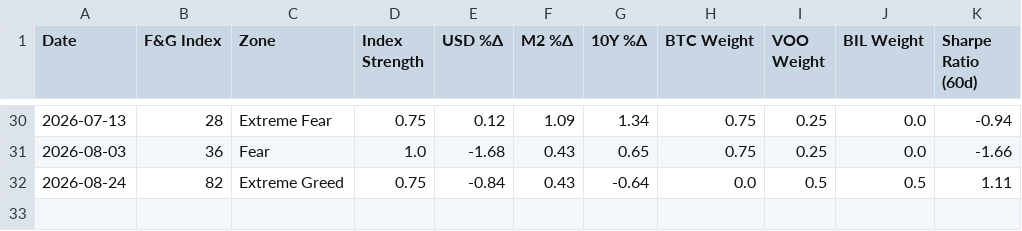
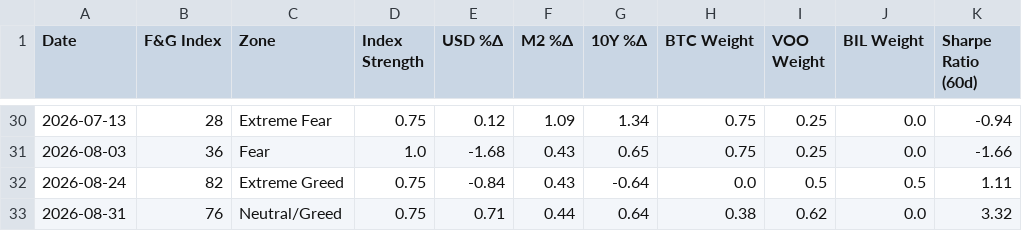
Before and after one commit to c-nelson3/Auto-Investment-Bot, a CSV file: allocation_history.csv, drawn as a sheet; only a part is shown, gaps mark what is left out; the diff names each change by its address in the sheet, - before the commit and + after, or states it on an @@ line.

```diff
--- a/allocation_history.csv
+++ b/allocation_history.csv
+row 33: 2026-08-31 | 76 | Neutral/Greed | 0.75 | 0.71 | 0.44 | 0.64 | 0.38 | 0.62 | 0.0 | 3.32
```
